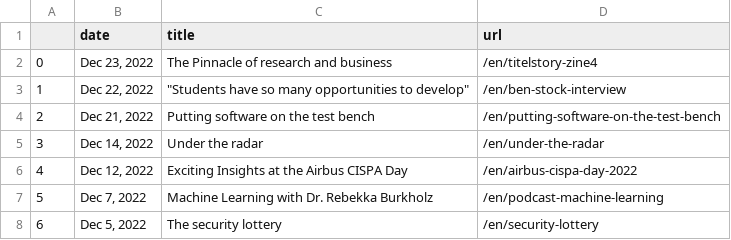
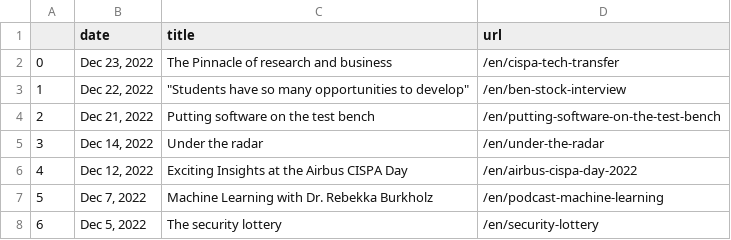
Before and after one commit to gbolduan/data_harvest, a CSV file: scraped_news.csv, drawn as a sheet; only a part is shown.

```diff
--- a/scraped_news.csv
+++ b/scraped_news.csv
@@ -1,3 +1,3 @@
 ,date,title,url
-0,"Dec 23, 2022",The Pinnacle of research and business,/en/titelstory-zine4
+0,"Dec 23, 2022",The Pinnacle of research and business,/en/cispa-tech-transfer
 1,"Dec 22, 2022","""Students have so many opportunities to develop""",/en/ben-stock-interview
```
